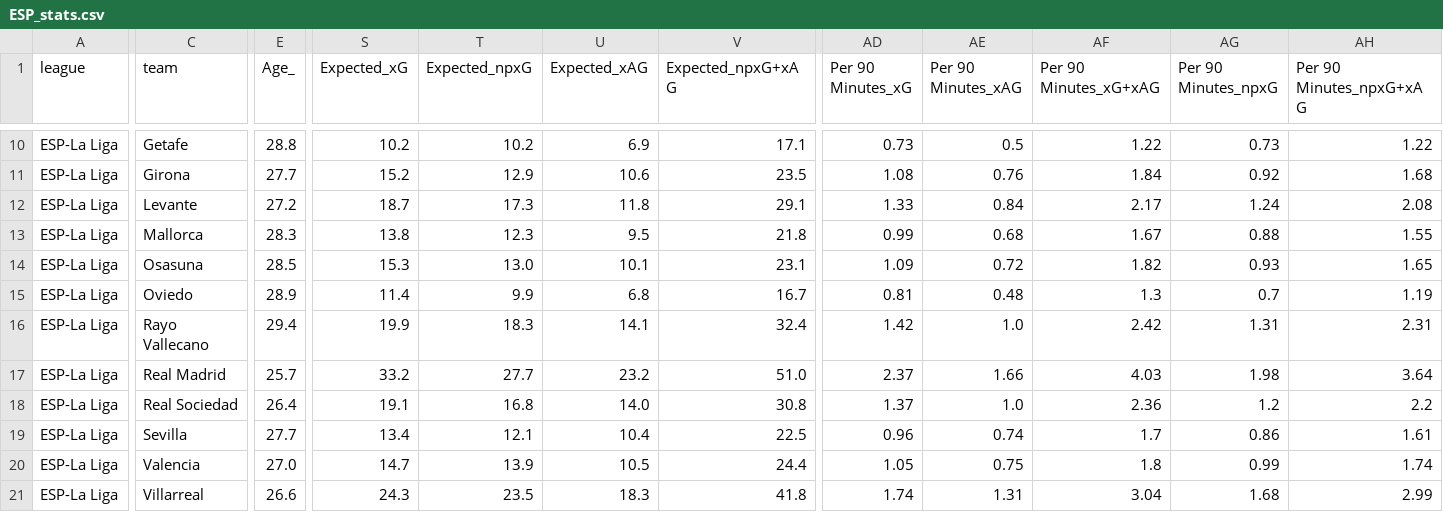
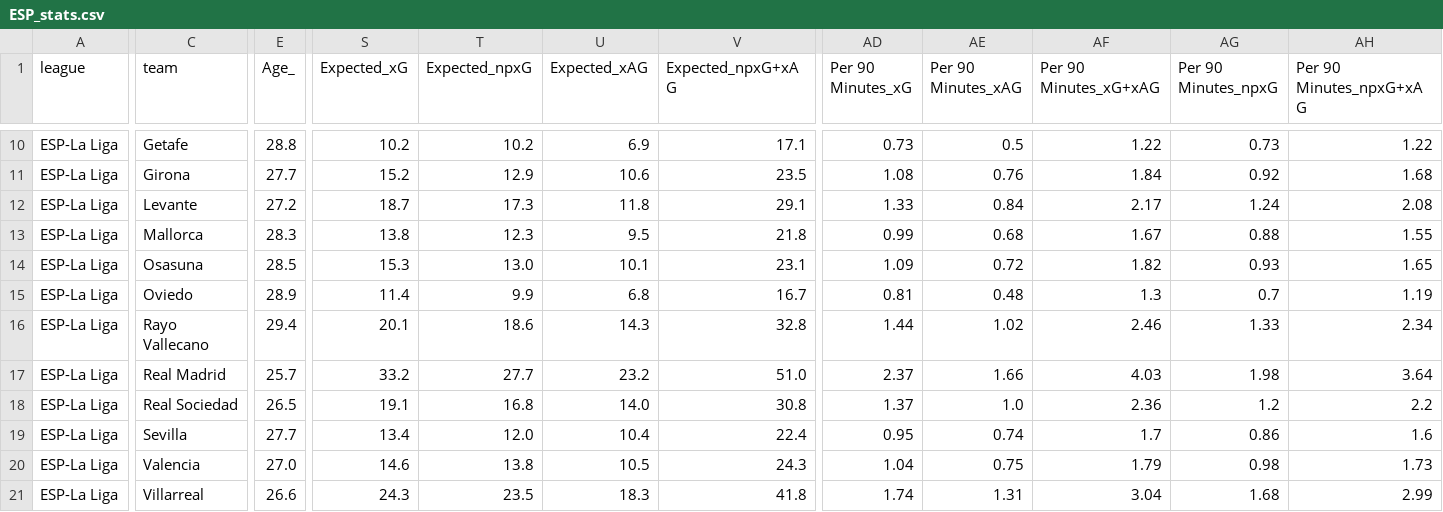
Before and after one commit to incisemih/cebindeki-iddaa-robotu, a CSV file: data/ESP_stats.csv, drawn as a sheet; only a part is shown, gaps mark what is left out; the diff covers the shown part only; the diff names each change by its address in the sheet, - before the commit and + after, or states it on an @@ line.

```diff
--- a/data/ESP_stats.csv
+++ b/data/ESP_stats.csv
-S16 (Expected_xG): 19.9
+S16 (Expected_xG): 20.1
-T16 (Expected_npxG): 18.3
+T16 (Expected_npxG): 18.6
-U16 (Expected_xAG): 14.1
+U16 (Expected_xAG): 14.3
-V16 (Expected_npxG+xAG): 32.4
+V16 (Expected_npxG+xAG): 32.8
-AD16 (Per 90 Minutes_xG): 1.42
+AD16 (Per 90 Minutes_xG): 1.44
-AE16 (Per 90 Minutes_xAG): 1.0
+AE16 (Per 90 Minutes_xAG): 1.02
-AF16 (Per 90 Minutes_xG+xAG): 2.42
+AF16 (Per 90 Minutes_xG+xAG): 2.46
-AG16 (Per 90 Minutes_npxG): 1.31
+AG16 (Per 90 Minutes_npxG): 1.33
-AH16 (Per 90 Minutes_npxG+xAG): 2.31
+AH16 (Per 90 Minutes_npxG+xAG): 2.34
-E18 (Age_): 26.4
+E18 (Age_): 26.5
-T19 (Expected_npxG): 12.1
+T19 (Expected_npxG): 12.0
-V19 (Expected_npxG+xAG): 22.5
+V19 (Expected_npxG+xAG): 22.4
-AD19 (Per 90 Minutes_xG): 0.96
+AD19 (Per 90 Minutes_xG): 0.95
-AH19 (Per 90 Minutes_npxG+xAG): 1.61
+AH19 (Per 90 Minutes_npxG+xAG): 1.6
-S20 (Expected_xG): 14.7
+S20 (Expected_xG): 14.6
-T20 (Expected_npxG): 13.9
+T20 (Expected_npxG): 13.8
-V20 (Expected_npxG+xAG): 24.4
+V20 (Expected_npxG+xAG): 24.3
-AD20 (Per 90 Minutes_xG): 1.05
+AD20 (Per 90 Minutes_xG): 1.04
-AF20 (Per 90 Minutes_xG+xAG): 1.8
+AF20 (Per 90 Minutes_xG+xAG): 1.79
-AG20 (Per 90 Minutes_npxG): 0.99
+AG20 (Per 90 Minutes_npxG): 0.98
-AH20 (Per 90 Minutes_npxG+xAG): 1.74
+AH20 (Per 90 Minutes_npxG+xAG): 1.73
```
Also changed, not shown: 56 edited cells elsewhere in this file, data/ENG_fikstur.csv, data/ENG_shooting.csv, 5 other files.
